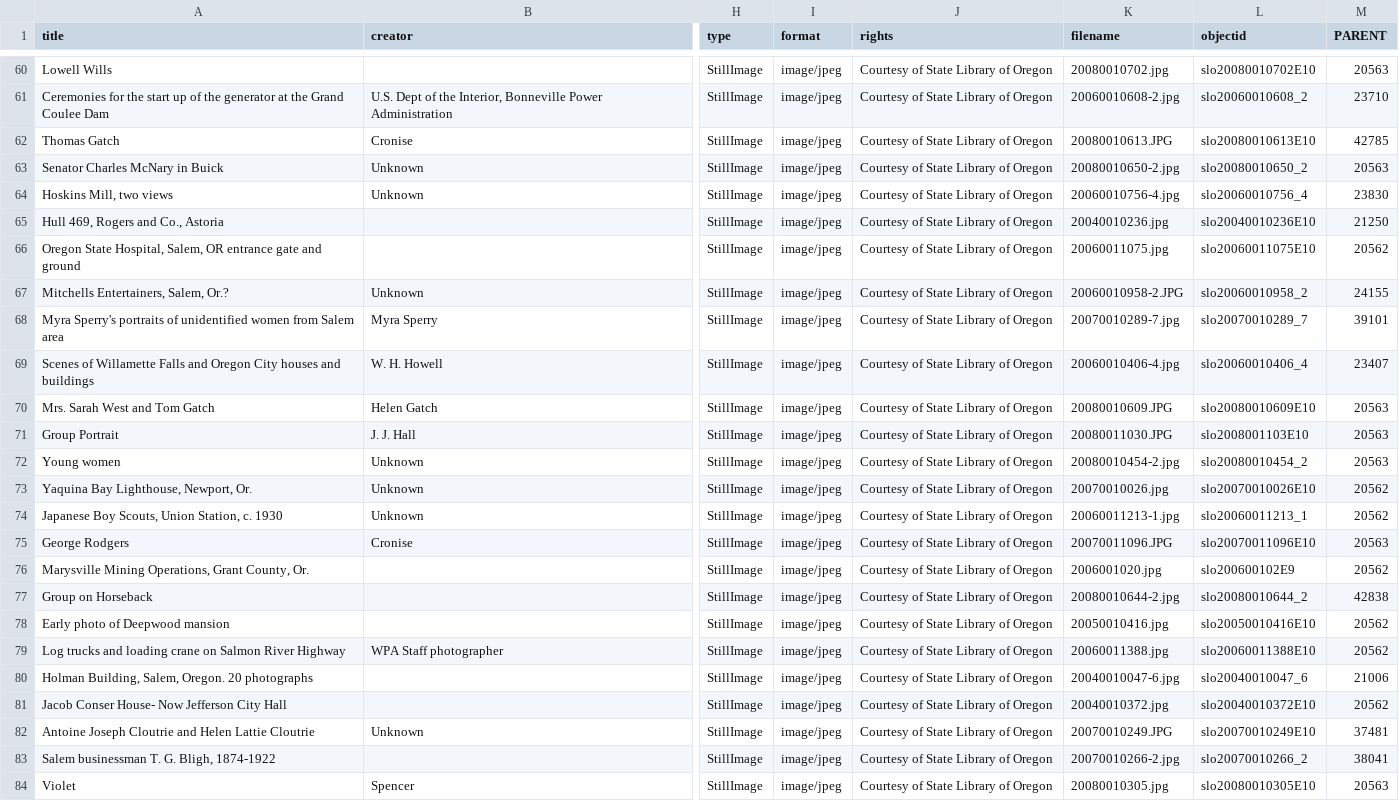
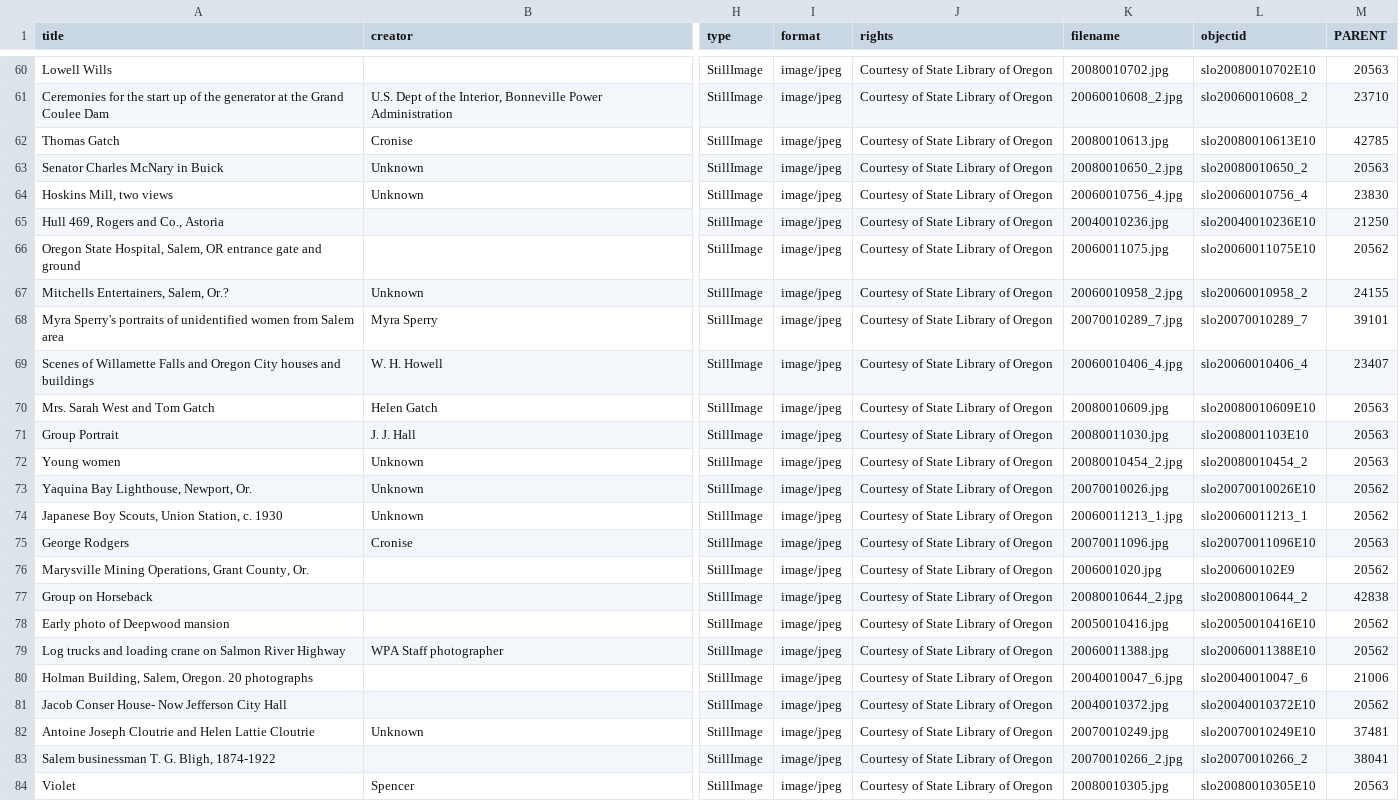
Before and after one commit to rfuquaSLO/slo-photos-demo, a CSV file: _data/slo-photos-demo.csv, drawn as a sheet; only a part is shown, gaps mark what is left out; the diff covers the shown part only; the diff names each change by its address in the sheet, - before the commit and + after, or states it on an @@ line.

Commit message:
Up and running with historic photo demo.
Up and running with 83 images/records from SLO historic photo collection. Had to fix some filenames in metadata csv.

```diff
--- a/_data/slo-photos-demo.csv
+++ b/_data/slo-photos-demo.csv
-K61 (filename): 20060010608-2.jpg
+K61 (filename): 20060010608_2.jpg
-K62 (filename): 20080010613.JPG
+K62 (filename): 20080010613.jpg
-K63 (filename): 20080010650-2.jpg
+K63 (filename): 20080010650_2.jpg
-K64 (filename): 20060010756-4.jpg
+K64 (filename): 20060010756_4.jpg
-K67 (filename): 20060010958-2.JPG
+K67 (filename): 20060010958_2.jpg
-K68 (filename): 20070010289-7.jpg
+K68 (filename): 20070010289_7.jpg
-K69 (filename): 20060010406-4.jpg
+K69 (filename): 20060010406_4.jpg
-K70 (filename): 20080010609.JPG
+K70 (filename): 20080010609.jpg
-K71 (filename): 20080011030.JPG
+K71 (filename): 20080011030.jpg
-K72 (filename): 20080010454-2.jpg
+K72 (filename): 20080010454_2.jpg
-K74 (filename): 20060011213-1.jpg
+K74 (filename): 20060011213_1.jpg
-K75 (filename): 20070011096.JPG
+K75 (filename): 20070011096.jpg
-K77 (filename): 20080010644-2.jpg
+K77 (filename): 20080010644_2.jpg
-K80 (filename): 20040010047-6.jpg
+K80 (filename): 20040010047_6.jpg
-K82 (filename): 20070010249.JPG
+K82 (filename): 20070010249.jpg
-K83 (filename): 20070010266-2.jpg
+K83 (filename): 20070010266_2.jpg
```
Also changed, not shown: 37 edited cells elsewhere in this file, 1 other file.
